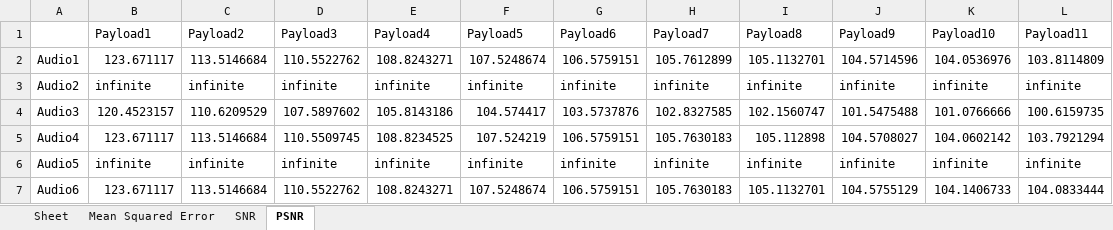
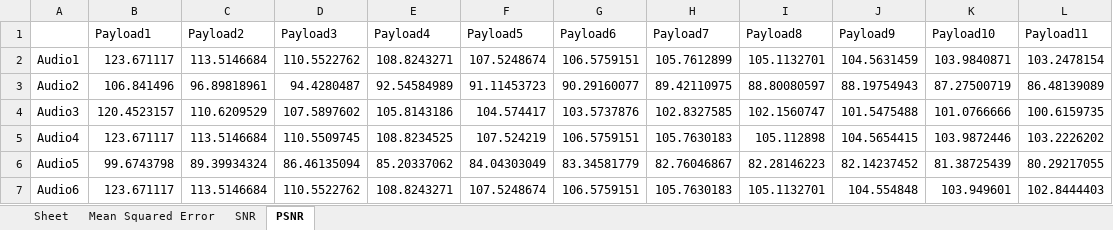
Before and after one commit to zaayn/smooth_stego, an Excel workbook: quality_result.xlsx, sheet PSNR, drawn as a sheet; only a part is shown; values as stored, in another font and other column widths than the file's, no cell formats; the diff covers the shown part only; the diff names each change by its address in the sheet, - before the commit and + after, or states it on an @@ line.

```diff
--- a/quality_result.xlsx (sheet PSNR)
+++ b/quality_result.xlsx (sheet PSNR)
-J2 (Payload9): 104.5714596
+J2 (Payload9): 104.5631459
-K2 (Payload10): 104.0536976
+K2 (Payload10): 103.9840871
-L2 (Payload11): 103.8114809
+L2 (Payload11): 103.2478154
-B3 (Payload1): infinite
+B3 (Payload1): 106.841496
-C3 (Payload2): infinite
+C3 (Payload2): 96.89818961
-D3 (Payload3): infinite
+D3 (Payload3): 94.4280487
-E3 (Payload4): infinite
+E3 (Payload4): 92.54584989
-F3 (Payload5): infinite
+F3 (Payload5): 91.11453723
-G3 (Payload6): infinite
+G3 (Payload6): 90.29160077
-H3 (Payload7): infinite
+H3 (Payload7): 89.42110975
-I3 (Payload8): infinite
+I3 (Payload8): 88.80080597
-J3 (Payload9): infinite
+J3 (Payload9): 88.19754943
-K3 (Payload10): infinite
+K3 (Payload10): 87.27500719
-L3 (Payload11): infinite
+L3 (Payload11): 86.48139089
-J5 (Payload9): 104.5708027
+J5 (Payload9): 104.5654415
-K5 (Payload10): 104.0602142
+K5 (Payload10): 103.9872446
-L5 (Payload11): 103.7921294
+L5 (Payload11): 103.2226202
-B6 (Payload1): infinite
+B6 (Payload1): 99.6743798
-C6 (Payload2): infinite
+C6 (Payload2): 89.39934324
-D6 (Payload3): infinite
+D6 (Payload3): 86.46135094
-E6 (Payload4): infinite
+E6 (Payload4): 85.20337062
-F6 (Payload5): infinite
+F6 (Payload5): 84.04303049
-G6 (Payload6): infinite
+G6 (Payload6): 83.34581779
-H6 (Payload7): infinite
+H6 (Payload7): 82.76046867
-I6 (Payload8): infinite
+I6 (Payload8): 82.28146223
-J6 (Payload9): infinite
+J6 (Payload9): 82.14237452
-K6 (Payload10): infinite
+K6 (Payload10): 81.38725439
-L6 (Payload11): infinite
+L6 (Payload11): 80.29217055
-J7 (Payload9): 104.5755129
+J7 (Payload9): 104.554848
-K7 (Payload10): 104.1406733
+K7 (Payload10): 103.949601
-L7 (Payload11): 104.0833444
+L7 (Payload11): 102.8444403
```
Also changed, not shown: 23 edited cells elsewhere in this sheet, sheet SNR, sheet Mean Squared Error, cell formats, 7 other files.
